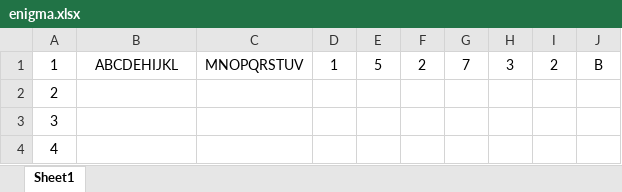
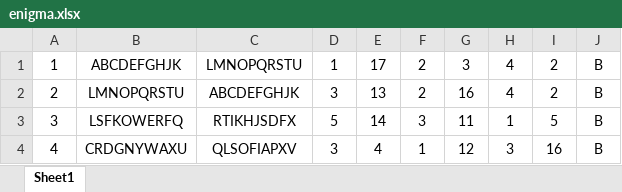
Before and after one commit to JulieMckenna/Enigma-Bombe, an Excel workbook: enigma.xlsx, sheet Sheet1, drawn as a sheet; only a part is shown; values as stored, in another font and other column widths than the file's, no borders; the diff covers the shown part only; the diff names each change by its address in the sheet, - before the commit and + after, or states it on an @@ line.

```diff
--- a/enigma.xlsx (sheet Sheet1)
+++ b/enigma.xlsx (sheet Sheet1)
-B1: ABCDEHIJKL
+B1: ABCDEFGHJK
-C1: MNOPQRSTUV
+C1: LMNOPQRSTU
-E1: 5
+E1: 17
-G1: 7
+G1: 3
-H1: 3
+H1: 4
-B2: (empty)
+B2: LMNOPQRSTU
-C2: (empty)
+C2: ABCDEFGHJK
-D2: (empty)
+D2: 3
-E2: (empty)
+E2: 13
-F2: (empty)
+F2: 2
-G2: (empty)
+G2: 16
-H2: (empty)
+H2: 4
-I2: (empty)
+I2: 2
-J2:J4: (empty)
+J2:J4: B
-B3: (empty)
+B3: LSFKOWERFQ
-C3: (empty)
+C3: RTIKHJSDFX
-D3: (empty)
+D3: 5
-E3: (empty)
+E3: 14
-F3: (empty)
+F3: 3
-G3: (empty)
+G3: 11
-H3: (empty)
+H3: 1
-I3: (empty)
+I3: 5
-B4: (empty)
+B4: CRDGNYWAXU
-C4: (empty)
+C4: QLSOFIAPXV
-D4: (empty)
+D4: 3
-E4: (empty)
+E4: 4
-F4: (empty)
+F4: 1
-G4: (empty)
+G4: 12
-H4: (empty)
+H4: 3
-I4: (empty)
+I4: 16
```
Also changed, not shown: 54 edited cells elsewhere in this sheet, 2 other files.
